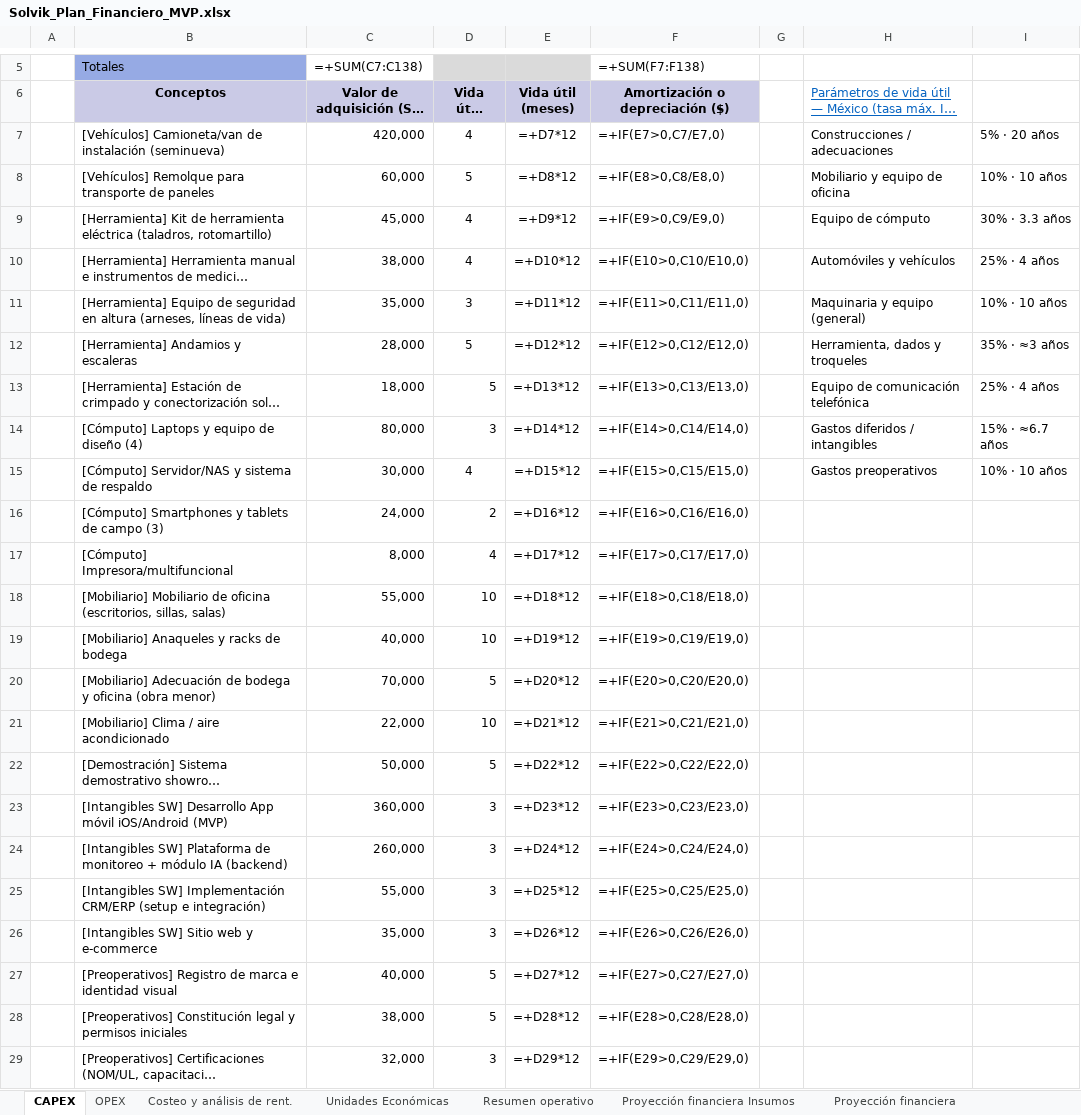
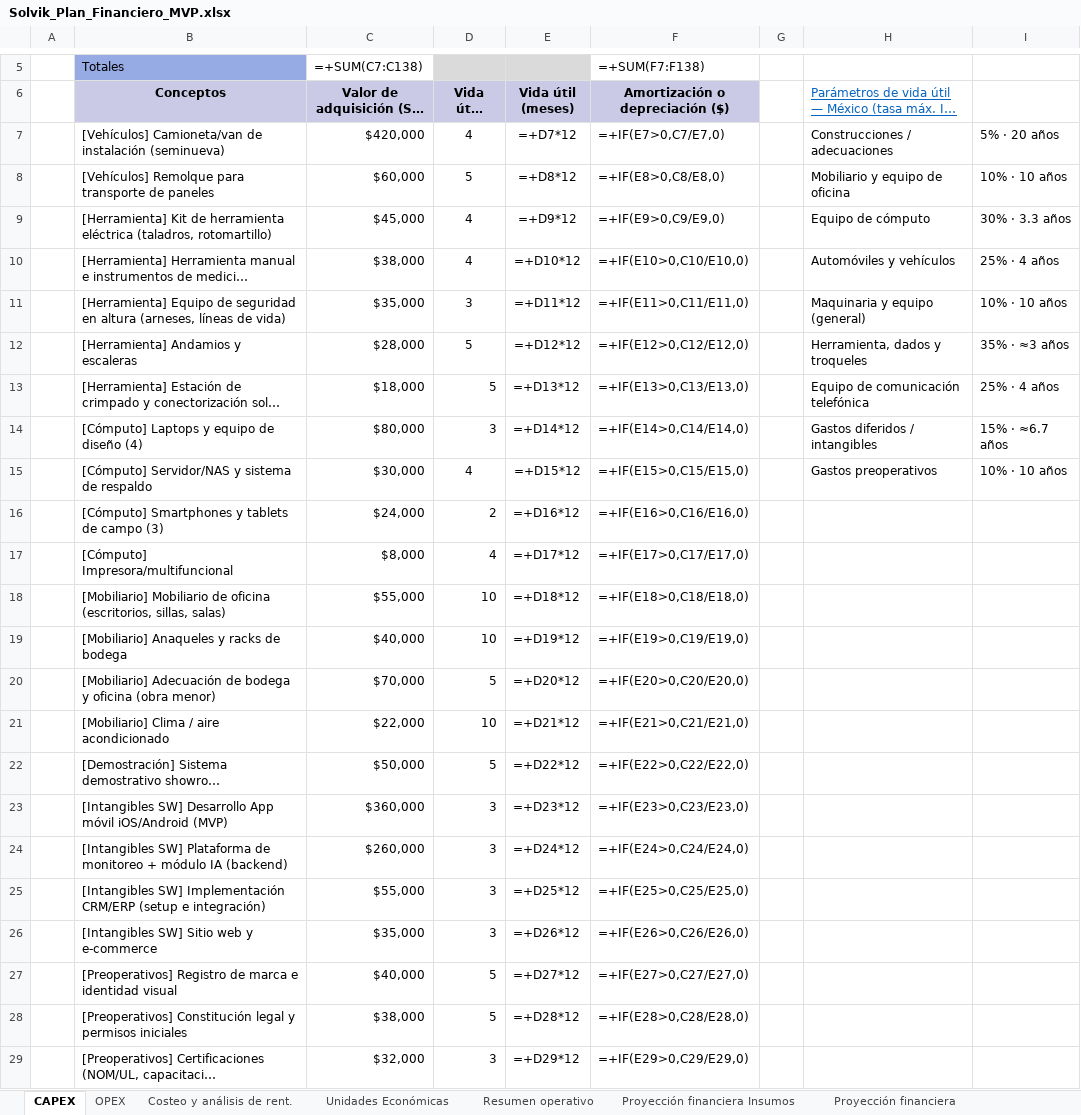
Before and after one commit to neronapier/Solvik, an Excel workbook: Solvik_Plan_Financiero_MVP.xlsx, sheet CAPEX, drawn as a sheet; only a part is shown, gaps mark what is left out; long unchanged cells end in …; values as stored, in another font and other column widths than the file's, no borders; formulas without a stored value are shown as written; the diff names each change by its address in the sheet, - before the commit and + after, or states it on an @@ line.

```diff
--- a/Solvik_Plan_Financiero_MVP.xlsx (sheet CAPEX)
+++ b/Solvik_Plan_Financiero_MVP.xlsx (sheet CAPEX)
-C7 (Valor de adquisición (Sin IVA)): 420,000
+C7 (Valor de adquisición (Sin IVA)): $420,000
-C8 (Valor de adquisición (Sin IVA)): 60,000
+C8 (Valor de adquisición (Sin IVA)): $60,000
-C9 (Valor de adquisición (Sin IVA)): 45,000
+C9 (Valor de adquisición (Sin IVA)): $45,000
-C10 (Valor de adquisición (Sin IVA)): 38,000
+C10 (Valor de adquisición (Sin IVA)): $38,000
-C11 (Valor de adquisición (Sin IVA)): 35,000
+C11 (Valor de adquisición (Sin IVA)): $35,000
-C12 (Valor de adquisición (Sin IVA)): 28,000
+C12 (Valor de adquisición (Sin IVA)): $28,000
-C13 (Valor de adquisición (Sin IVA)): 18,000
+C13 (Valor de adquisición (Sin IVA)): $18,000
-C14 (Valor de adquisición (Sin IVA)): 80,000
+C14 (Valor de adquisición (Sin IVA)): $80,000
-C15 (Valor de adquisición (Sin IVA)): 30,000
+C15 (Valor de adquisición (Sin IVA)): $30,000
-C16 (Valor de adquisición (Sin IVA)): 24,000
+C16 (Valor de adquisición (Sin IVA)): $24,000
-C17 (Valor de adquisición (Sin IVA)): 8,000
+C17 (Valor de adquisición (Sin IVA)): $8,000
-C18 (Valor de adquisición (Sin IVA)): 55,000
+C18 (Valor de adquisición (Sin IVA)): $55,000
-C19 (Valor de adquisición (Sin IVA)): 40,000
+C19 (Valor de adquisición (Sin IVA)): $40,000
-C20 (Valor de adquisición (Sin IVA)): 70,000
+C20 (Valor de adquisición (Sin IVA)): $70,000
-C21 (Valor de adquisición (Sin IVA)): 22,000
+C21 (Valor de adquisición (Sin IVA)): $22,000
-C22 (Valor de adquisición (Sin IVA)): 50,000
+C22 (Valor de adquisición (Sin IVA)): $50,000
-C23 (Valor de adquisición (Sin IVA)): 360,000
+C23 (Valor de adquisición (Sin IVA)): $360,000
-C24 (Valor de adquisición (Sin IVA)): 260,000
+C24 (Valor de adquisición (Sin IVA)): $260,000
-C25 (Valor de adquisición (Sin IVA)): 55,000
+C25 (Valor de adquisición (Sin IVA)): $55,000
-C26 (Valor de adquisición (Sin IVA)): 35,000
+C26 (Valor de adquisición (Sin IVA)): $35,000
-C27 (Valor de adquisición (Sin IVA)): 40,000
+C27 (Valor de adquisición (Sin IVA)): $40,000
-C28 (Valor de adquisición (Sin IVA)): 38,000
+C28 (Valor de adquisición (Sin IVA)): $38,000
-C29 (Valor de adquisición (Sin IVA)): 32,000
+C29 (Valor de adquisición (Sin IVA)): $32,000
```
Also changed, not shown: sheet Unidades Económicas, sheet OPEX, sheet Costeo y análisis de rent., sheet Resumen operativo, sheet Valuación de la empresa, sheet Proyección financiera, 1 other file.
